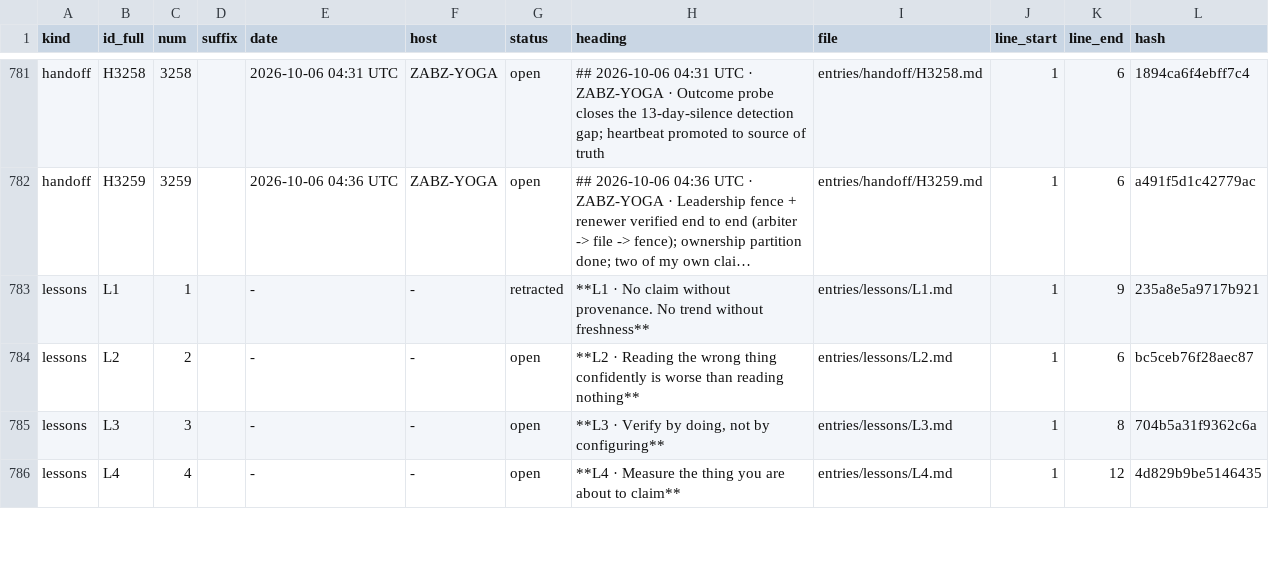
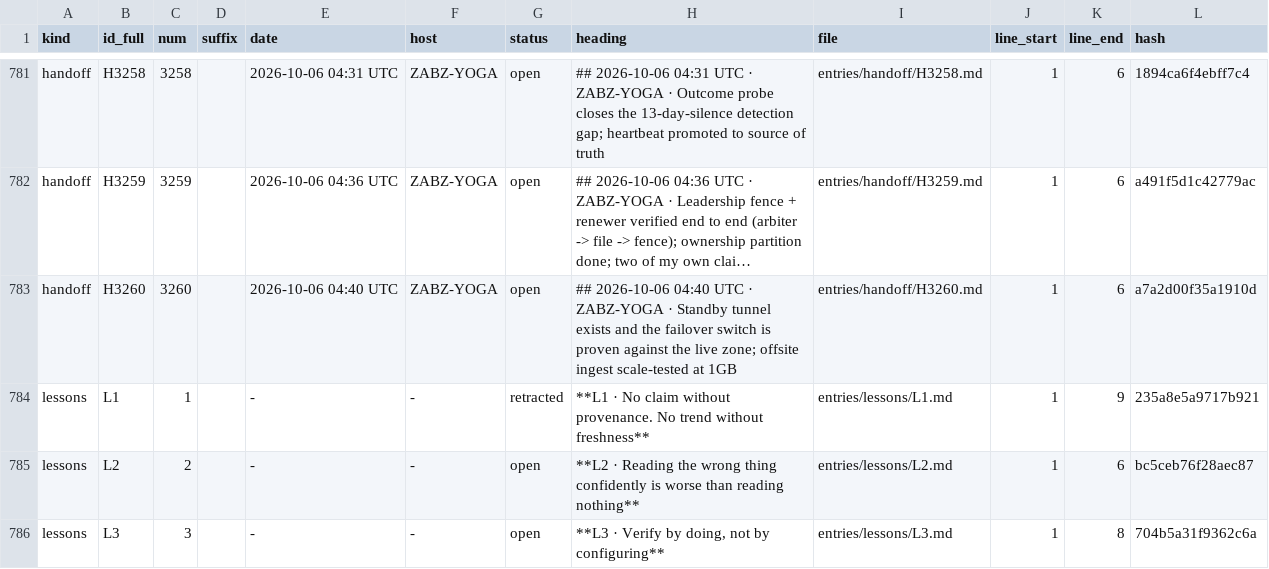
Before and after one commit to lakewoodphone/harness-config, a TSV file: journal/index/entries.tsv, drawn as a sheet; only a part is shown, gaps mark what is left out; the shorter side is filled out with more unchanged rows; long unchanged cells end in …; the diff names each change by its address in the sheet, - before the commit and + after, or states it on an @@ line.

Commit message:
journal: round 4 - standby tunnel, proven failover, offsite scale test

```diff
--- a/journal/index/entries.tsv
+++ b/journal/index/entries.tsv
+row 783: handoff | H3260 | 3260 |  | 2026-10-06 04:40 UTC | ZABZ-YOGA | open | ## 2026-10-06 04:40 UTC · ZABZ-YOGA · Standby tunnel exists and the failover switch is proven against the live zone; offsite ingest scale-tested at 1GB | entries/handoff/H3260.md | 1 | 6 | a7a2d00f35a1910d
```
Also changed, not shown: 3 other files.
